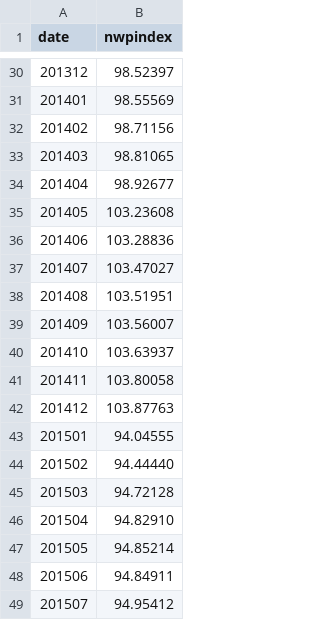
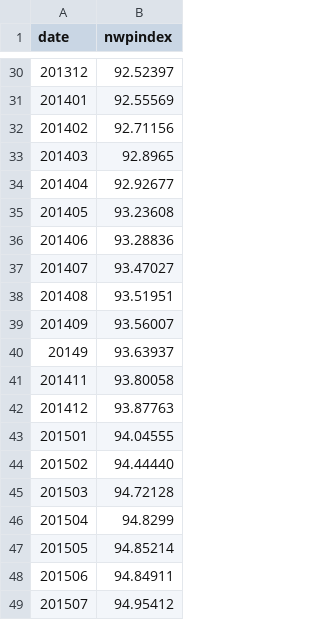
Before and after one commit to informatics-lab/d3-skillgraph, a TSV file: skilldata2.tsv, drawn as a sheet; only a part is shown, gaps mark what is left out; the diff covers the shown part only.

```diff
--- a/skilldata2.tsv
+++ b/skilldata2.tsv
@@ -30,14 +30,14 @@ date	nwpindex
-201312	98.52397
-201401	98.55569
-201402	98.71156
-201403	98.81065
-201404	98.92677
-201405	103.23608
-201406	103.28836
-201407	103.47027
-201408	103.51951
-201409	103.56007
-201410	103.63937
-201411	103.80058
-201412	103.87763
+201312	92.52397
+201401	92.55569
+201402	92.71156
+201403	92.8965
+201404	92.92677
+201405	93.23608
+201406	93.28836
+201407	93.47027
+201408	93.51951
+201409	93.56007
+20149	93.63937
+201411	93.80058
+201412	93.87763
 201501	94.04555
@@ -45,3 +45,3 @@ date	nwpindex
 201503	94.72128
-201504	94.82910
+201504	94.8299
 201505	94.85214
```
Also changed, not shown: 2 added rows, 2 removed rows and 21 edited cells elsewhere in this file, 1 other file.
